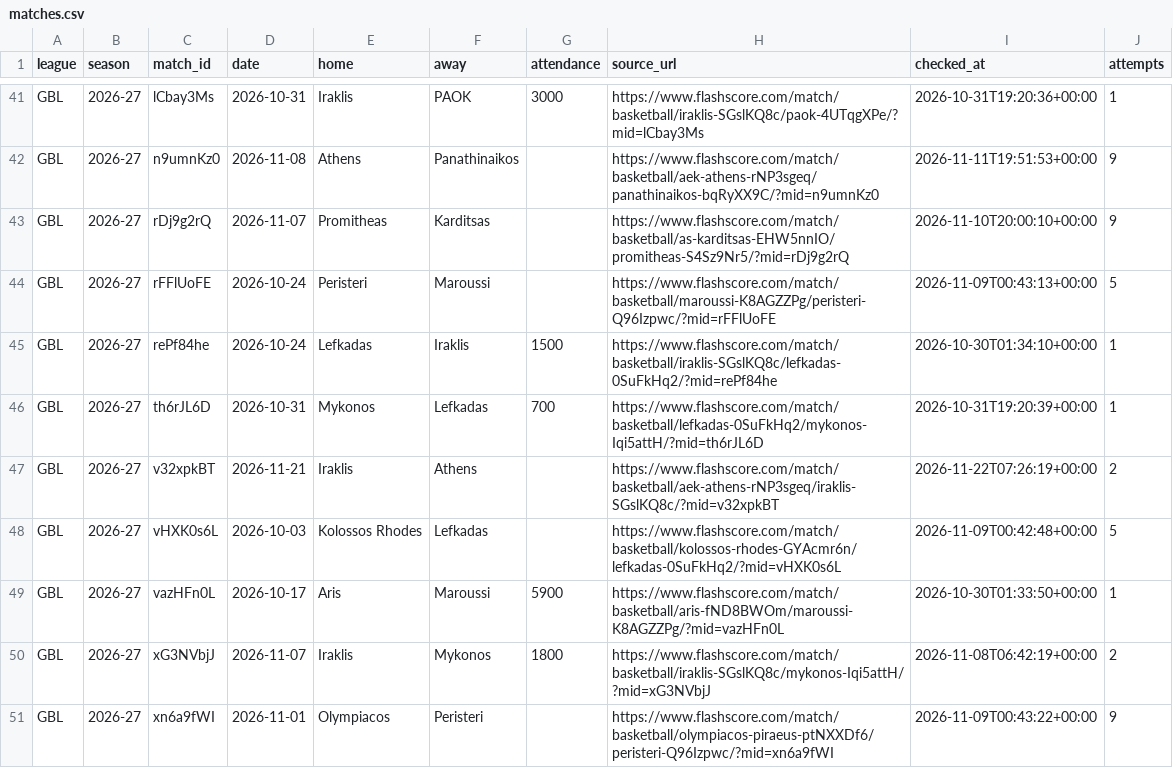
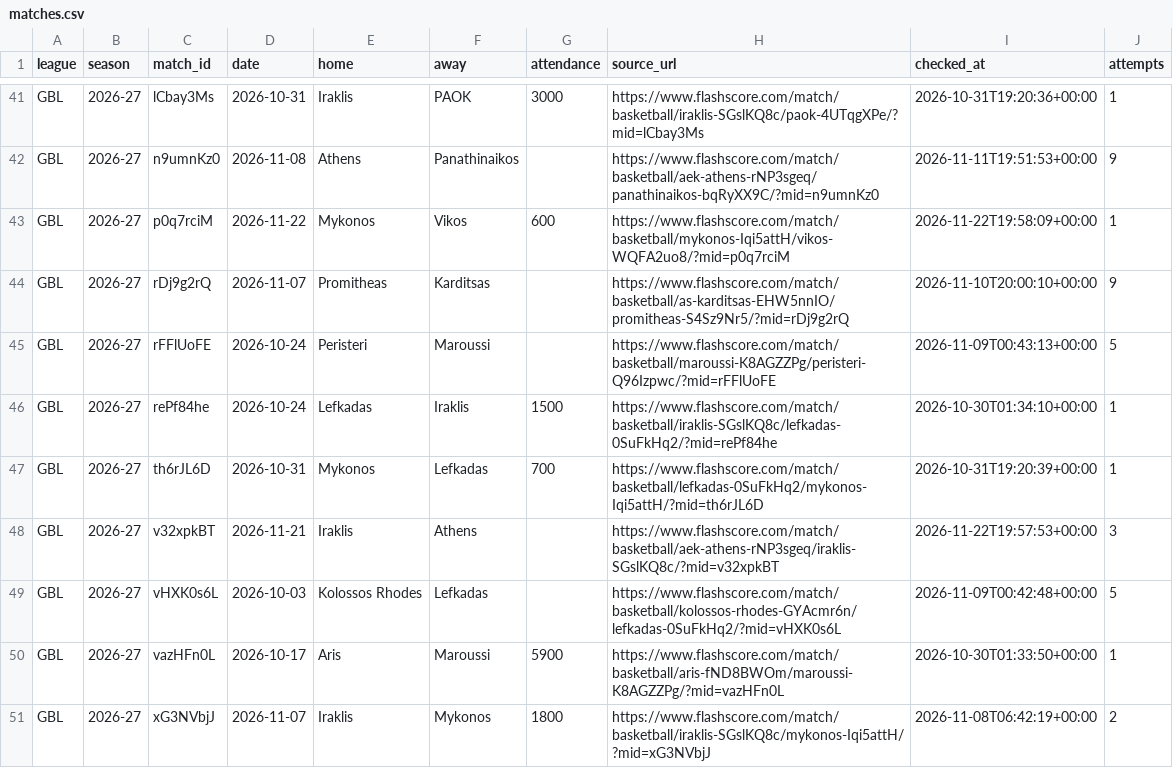
Before and after one commit to andriuspanama/ACBattendance, a CSV file: data/gre/flashscore/matches.csv, drawn as a sheet; only a part is shown, gaps mark what is left out; the shorter side is filled out with more unchanged rows; the diff covers the shown part only.

```diff
--- a/data/gre/flashscore/matches.csv
+++ b/data/gre/flashscore/matches.csv
@@ -42,2 +42,3 @@ GBL,2026-27,lCbay3Ms,2026-10-31,Iraklis,PAOK,3000,https://www.flashscore.com/mat
 GBL,2026-27,n9umnKz0,2026-11-08,Athens,Panathinaikos,,https://www.flashscore.com/match/basketball/aek-athens-rNP3sgeq/panathinaikos-bqRyXX9C/?mid=n9umnKz0,2026-11-11T19:51:53+00:00,9
+GBL,2026-27,p0q7rciM,2026-11-22,Mykonos,Vikos,600,https://www.flashscore.com/match/basketball/mykonos-Iqi5attH/vikos-WQFA2uo8/?mid=p0q7rciM,2026-11-22T19:58:09+00:00,1
 GBL,2026-27,rDj9g2rQ,2026-11-07,Promitheas,Karditsas,,https://www.flashscore.com/match/basketball/as-karditsas-EHW5nnIO/promitheas-S4Sz9Nr5/?mid=rDj9g2rQ,2026-11-10T20:00:10+00:00,9
@@ -46,3 +47,3 @@ GBL,2026-27,rePf84he,2026-10-24,Lefkadas,Iraklis,1500,https://www.flashscore.com
 GBL,2026-27,th6rJL6D,2026-10-31,Mykonos,Lefkadas,700,https://www.flashscore.com/match/basketball/lefkadas-0SuFkHq2/mykonos-Iqi5attH/?mid=th6rJL6D,2026-10-31T19:20:39+00:00,1
-GBL,2026-27,v32xpkBT,2026-11-21,Iraklis,Athens,,https://www.flashscore.com/match/basketball/aek-athens-rNP3sgeq/iraklis-SGslKQ8c/?mid=v32xpkBT,2026-11-22T07:26:19+00:00,2
+GBL,2026-27,v32xpkBT,2026-11-21,Iraklis,Athens,,https://www.flashscore.com/match/basketball/aek-athens-rNP3sgeq/iraklis-SGslKQ8c/?mid=v32xpkBT,2026-11-22T19:57:53+00:00,3
 GBL,2026-27,vHXK0s6L,2026-10-03,Kolossos Rhodes,Lefkadas,,https://www.flashscore.com/match/basketball/kolossos-rhodes-GYAcmr6n/lefkadas-0SuFkHq2/?mid=vHXK0s6L,2026-11-09T00:42:48+00:00,5
```
Also changed, not shown: 1 added row and 6 edited cells elsewhere in this file, data/gre/attendance_averages.csv, data/gre/flashscore/attendance_averages.csv, 4 other files.
